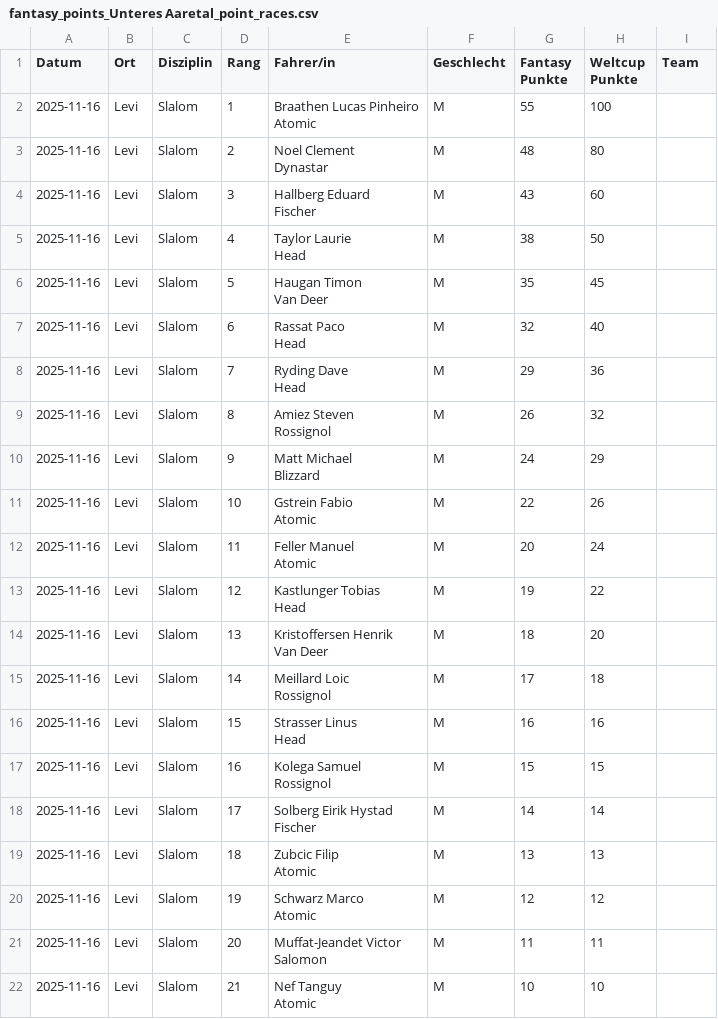
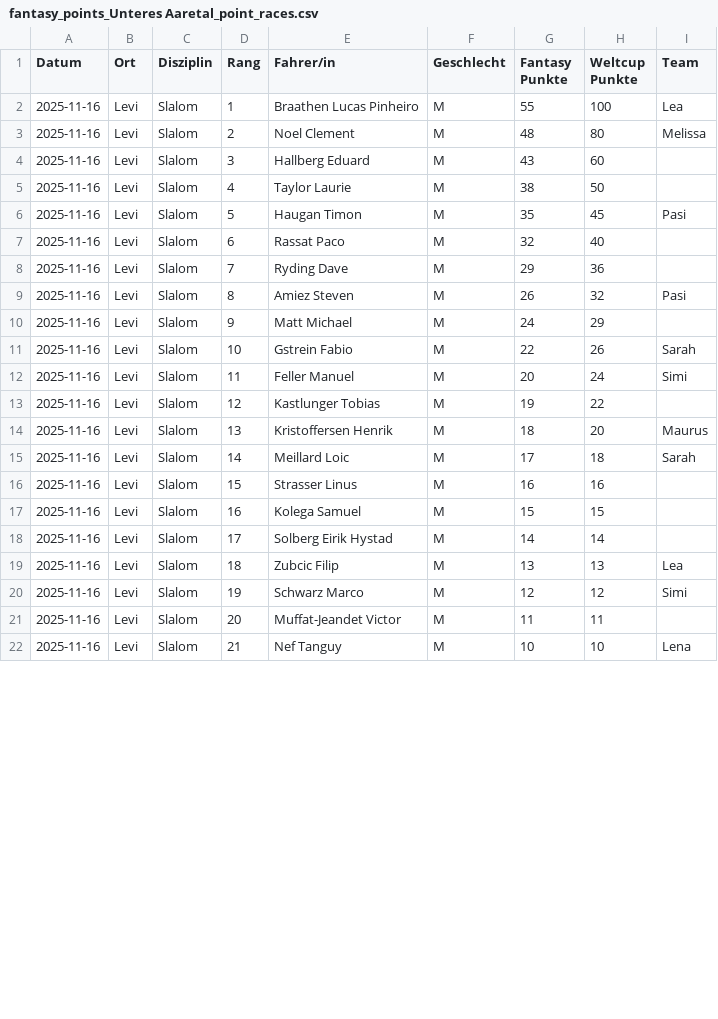
Before and after one commit to leasennch/skifantasy-results, a CSV file: unteresAaretal/fantasy_points_Unteres Aaretal_point_races.csv, drawn as a sheet; only a part is shown; the diff covers the shown part only.

```diff
--- a/unteresAaretal/fantasy_points_Unteres Aaretal_point_races.csv
+++ b/unteresAaretal/fantasy_points_Unteres Aaretal_point_races.csv
@@ -1,85 +1,22 @@
 Datum,Ort,Disziplin,Rang,Fahrer/in,Geschlecht,Fantasy Punkte,Weltcup Punkte,Team
-2025-11-16,Levi,Slalom,1,"Braathen Lucas Pinheiro
-
-
-Atomic",M,55,100,
-2025-11-16,Levi,Slalom,2,"Noel Clement
-
-
-Dynastar",M,48,80,
-2025-11-16,Levi,Slalom,3,"Hallberg Eduard
-
-
-Fischer",M,43,60,
-2025-11-16,Levi,Slalom,4,"Taylor Laurie
-
-
-Head",M,38,50,
-2025-11-16,Levi,Slalom,5,"Haugan Timon
-
-
-Van Deer",M,35,45,
-2025-11-16,Levi,Slalom,6,"Rassat Paco
-
-
-Head",M,32,40,
-2025-11-16,Levi,Slalom,7,"Ryding Dave
-
-
-Head",M,29,36,
-2025-11-16,Levi,Slalom,8,"Amiez Steven
-
-
-Rossignol",M,26,32,
-2025-11-16,Levi,Slalom,9,"Matt Michael
-
-
-Blizzard",M,24,29,
-2025-11-16,Levi,Slalom,10,"Gstrein Fabio
-
-
-Atomic",M,22,26,
-2025-11-16,Levi,Slalom,11,"Feller Manuel
-
-
-Atomic",M,20,24,
-2025-11-16,Levi,Slalom,12,"Kastlunger Tobias
-
-
-Head",M,19,22,
-2025-11-16,Levi,Slalom,13,"Kristoffersen Henrik
-
-
-Van Deer",M,18,20,
-2025-11-16,Levi,Slalom,14,"Meillard Loic
-
-
-Rossignol",M,17,18,
-2025-11-16,Levi,Slalom,15,"Strasser Linus
-
-
-Head",M,16,16,
-2025-11-16,Levi,Slalom,16,"Kolega Samuel
-
-
-Rossignol",M,15,15,
-2025-11-16,Levi,Slalom,17,"Solberg Eirik Hystad
-
-
-Fischer",M,14,14,
-2025-11-16,Levi,Slalom,18,"Zubcic Filip
-
-
-Atomic",M,13,13,
-2025-11-16,Levi,Slalom,19,"Schwarz Marco
-
-
-Atomic",M,12,12,
-2025-11-16,Levi,Slalom,20,"Muffat-Jeandet Victor
-
-
-Salomon",M,11,11,
-2025-11-16,Levi,Slalom,21,"Nef Tanguy
-
-
-Atomic",M,10,10,
+2025-11-16,Levi,Slalom,1,Braathen Lucas Pinheiro,M,55,100,Lea
+2025-11-16,Levi,Slalom,2,Noel Clement,M,48,80,Melissa
+2025-11-16,Levi,Slalom,3,Hallberg Eduard,M,43,60,
+2025-11-16,Levi,Slalom,4,Taylor Laurie,M,38,50,
+2025-11-16,Levi,Slalom,5,Haugan Timon,M,35,45,Pasi
+2025-11-16,Levi,Slalom,6,Rassat Paco,M,32,40,
+2025-11-16,Levi,Slalom,7,Ryding Dave,M,29,36,
+2025-11-16,Levi,Slalom,8,Amiez Steven,M,26,32,Pasi
+2025-11-16,Levi,Slalom,9,Matt Michael,M,24,29,
+2025-11-16,Levi,Slalom,10,Gstrein Fabio,M,22,26,Sarah
+2025-11-16,Levi,Slalom,11,Feller Manuel,M,20,24,Simi
+2025-11-16,Levi,Slalom,12,Kastlunger Tobias,M,19,22,
+2025-11-16,Levi,Slalom,13,Kristoffersen Henrik,M,18,20,Maurus
+2025-11-16,Levi,Slalom,14,Meillard Loic,M,17,18,Sarah
+2025-11-16,Levi,Slalom,15,Strasser Linus,M,16,16,
+2025-11-16,Levi,Slalom,16,Kolega Samuel,M,15,15,
+2025-11-16,Levi,Slalom,17,Solberg Eirik Hystad,M,14,14,
+2025-11-16,Levi,Slalom,18,Zubcic Filip,M,13,13,Lea
+2025-11-16,Levi,Slalom,19,Schwarz Marco,M,12,12,Simi
+2025-11-16,Levi,Slalom,20,Muffat-Jeandet Victor,M,11,11,
+2025-11-16,Levi,Slalom,21,Nef Tanguy,M,10,10,Lena
```
Also changed, not shown: 136 edited cells elsewhere in this file, watson/fantasy_points_watson_point_races.csv, wissi/fantasy_points_wissi_point_races.csv, 12 other files.
